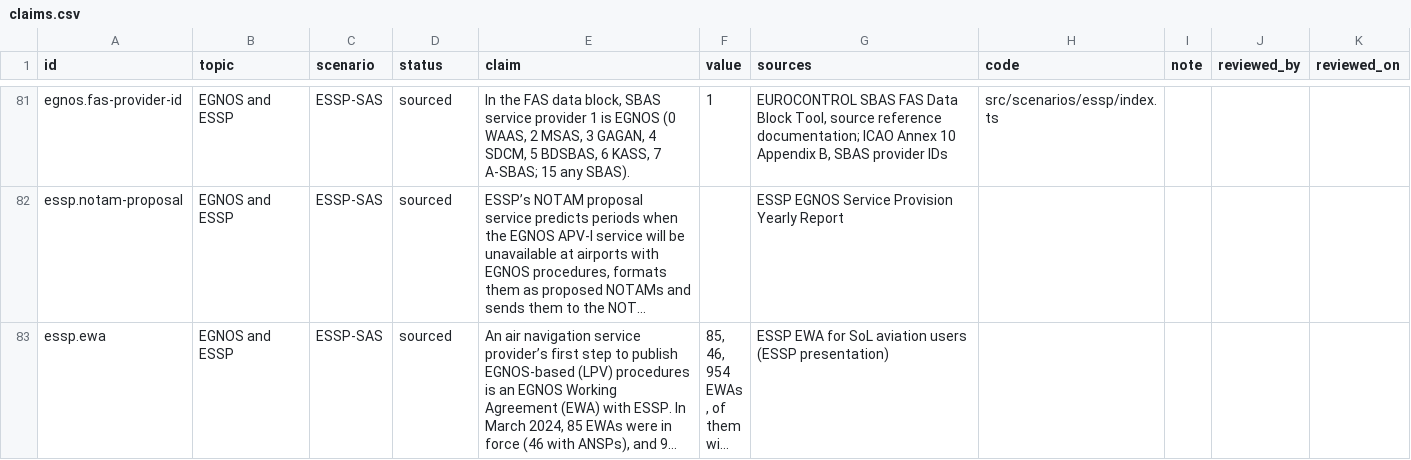
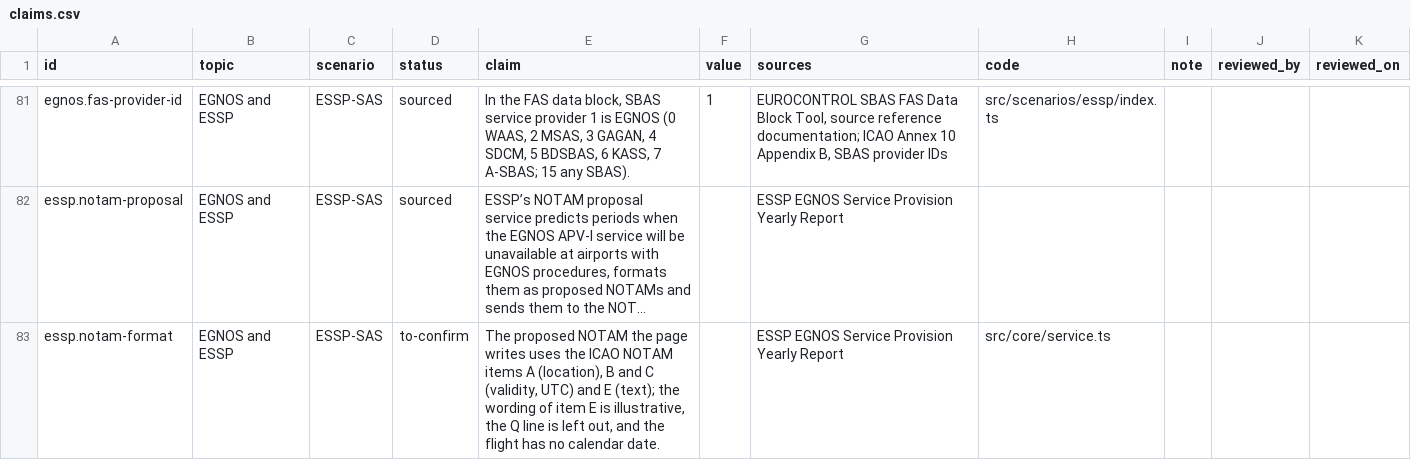
Before and after one commit to zer0s000-g/sbas-lab, a CSV file: docs/claims.csv, drawn as a sheet; only a part is shown, gaps mark what is left out; the shorter side is filled out with more unchanged rows; long unchanged cells end in …; the diff covers the shown part only; the diff names each change by its address in the sheet, - before the commit and + after, or states it on an @@ line.

```diff
--- a/docs/claims.csv
+++ b/docs/claims.csv
+row 83: essp.notam-format | EGNOS and ESSP | ESSP-SAS | to-confirm | The proposed NOTAM the page writes uses the ICAO NOTAM items A (location), B and C (validity, UTC) and E (text); the wording of item E is illustrative, the Q line is left out, and the flight has no calendar date. |  | ESSP EGNOS Service Provision Yearly Report | src/core/service.ts
```
Also changed, not shown: 1 added row elsewhere in this file, 13 other files.
